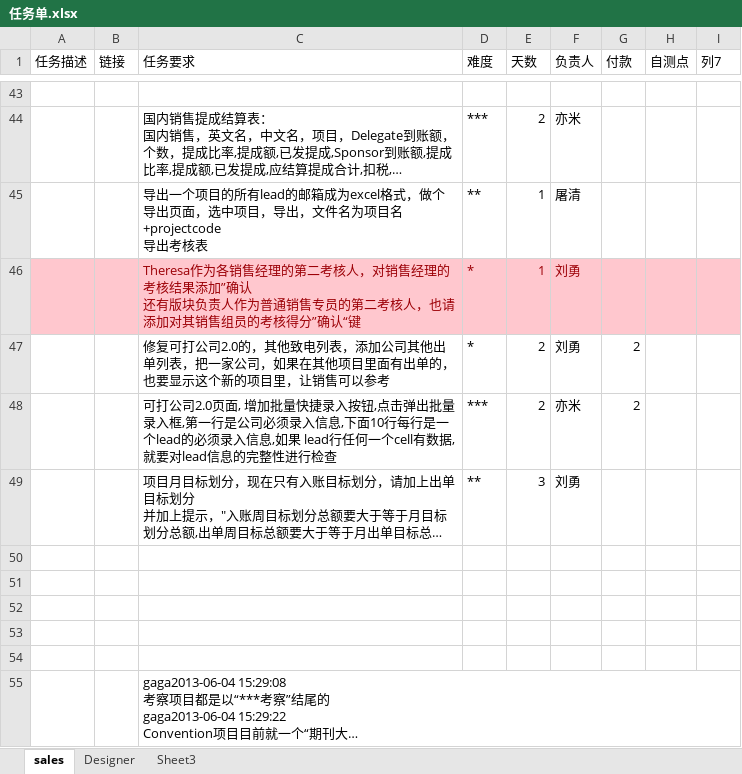
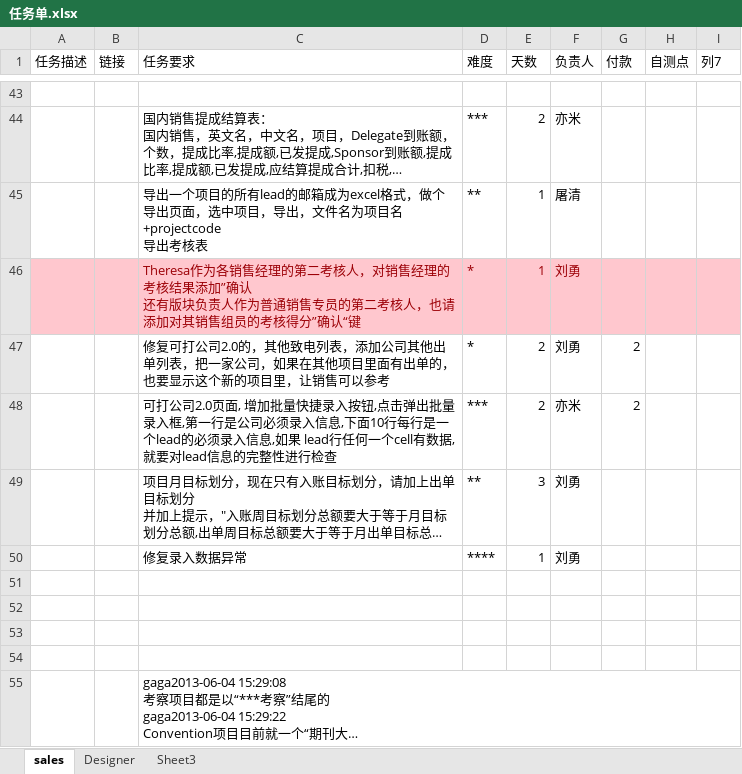
Before and after one commit to andrearustia6/cdmc-sales, an Excel workbook: Tasks/任务单.xlsx, sheet sales, drawn as a sheet; only a part is shown, gaps mark what is left out; long unchanged cells end in …; values as stored, in another font and other column widths than the file's, no borders; table styles not drawn; the diff names each change by its address in the sheet, - before the commit and + after, or states it on an @@ line.

```diff
--- a/Tasks/任务单.xlsx (sheet sales)
+++ b/Tasks/任务单.xlsx (sheet sales)
-row 50: (empty)
+row 50:  |  | 修复录入数据异常 | **** | 1 | 刘勇
```
Also changed, not shown: sheet Designer.
